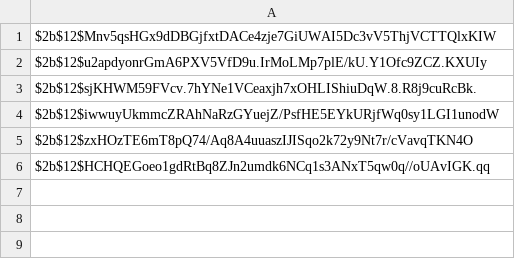
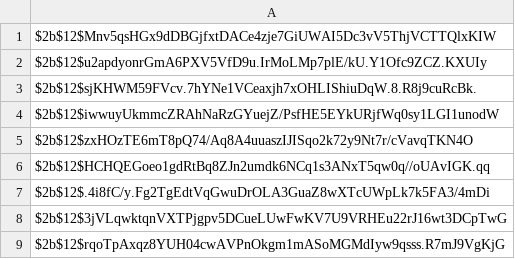
Before and after one commit to Artori-kun/RIS, a CSV file: passwords.csv, drawn as a sheet; the diff names each change by its address in the sheet, - before the commit and + after, or states it on an @@ line.

```diff
--- a/passwords.csv
+++ b/passwords.csv
+row 7: $2b$12$.4i8fC/y.Fg2TgEdtVqGwuDrOLA3GuaZ8wXTcUWpLk7k5FA3/4mDi
+row 8: $2b$12$3jVLqwktqnVXTPjgpv5DCueLUwFwKV7U9VRHEu22rJ16wt3DCpTwG
+row 9: $2b$12$rqoTpAxqz8YUH04cwAVPnOkgm1mASoMGMdIyw9qsss.R7mJ9VgKjG
```
Also changed, not shown: 17 other files.
